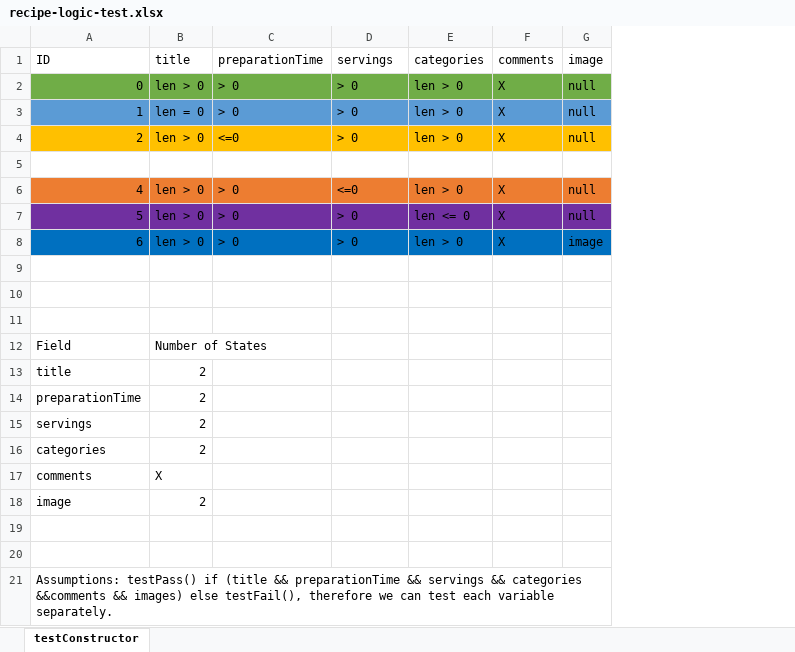
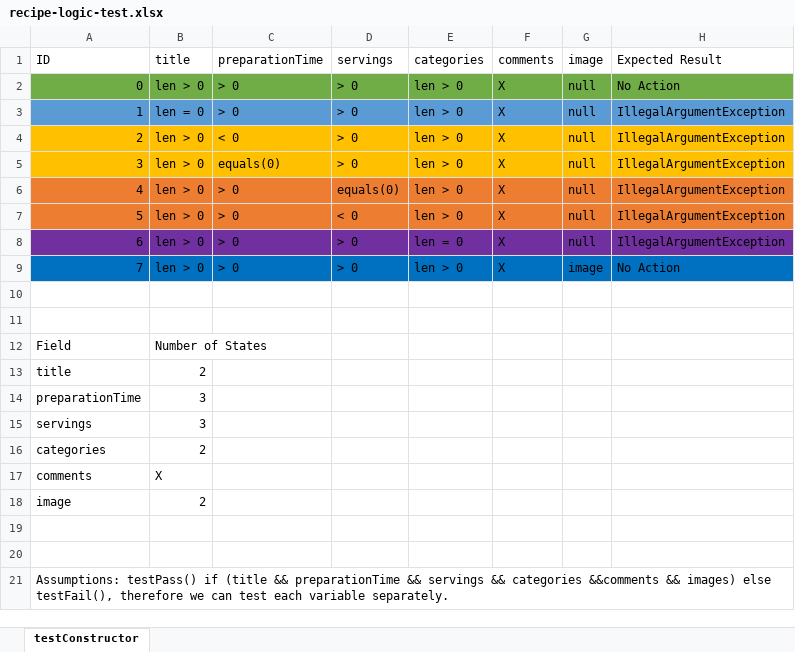
Before and after one commit to CMPUT301F22T09/shell379, an Excel workbook: testcases-doc/recipe-logic-test.xlsx, sheet testConstructor, drawn as a sheet; values as stored, in another font and other column widths than the file's, no borders; the diff names each change by its address in the sheet, - before the commit and + after, or states it on an @@ line.

```diff
--- a/testcases-doc/recipe-logic-test.xlsx (sheet testConstructor)
+++ b/testcases-doc/recipe-logic-test.xlsx (sheet testConstructor)
+column H (Expected Result), rows 2-9: No Action | IllegalArgumentException | IllegalArgumentException | IllegalArgumentException | IllegalArgumentException | IllegalArgumentException | IllegalArgumentException | No Action
-C4 (preparationTime): <=0
+C4 (preparationTime): < 0
-row 5: (empty)
+row 5: 3 | len > 0 | equals(0) | > 0 | len > 0 | X | null | IllegalArgumentException
-A5:G5 fill: none
+A5:G5 fill: #FFC000
-D6 (servings): <=0
+D6 (servings): equals(0)
-A7:G7 fill: #7030A0
+A7:G7 fill: #ED7D31
-D7 (servings): > 0
+D7 (servings): < 0
-E7 (categories): len <= 0
+E7 (categories): len > 0
-A8:G8 fill: #0070C0
+A8:G8 fill: #7030A0
-E8 (categories): len > 0
+E8 (categories): len = 0
-G8 (image): image
+G8 (image): null
-row 9: (empty)
+row 9: 7 | len > 0 | > 0 | > 0 | len > 0 | X | image | No Action
-A9:G9 fill: none
+A9:G9 fill: #0070C0
-B14:B15 (title): 2
+B14:B15 (title): 3
```
Also changed, not shown: testcases-doc/ingredients-logic-test.xlsx, 1 other file.
